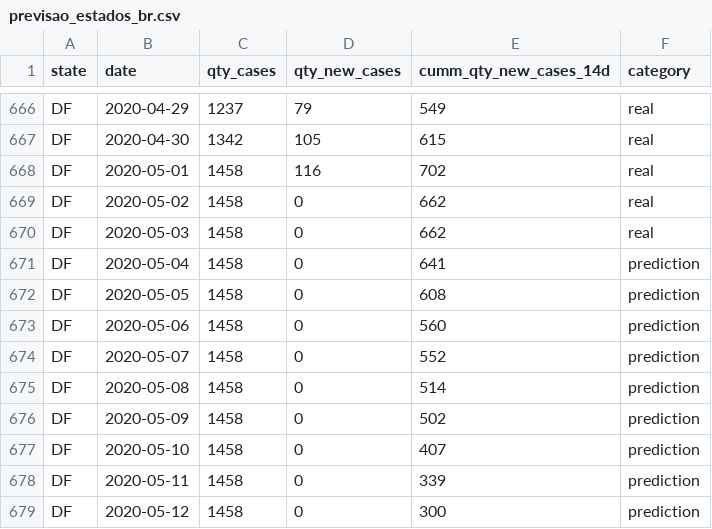
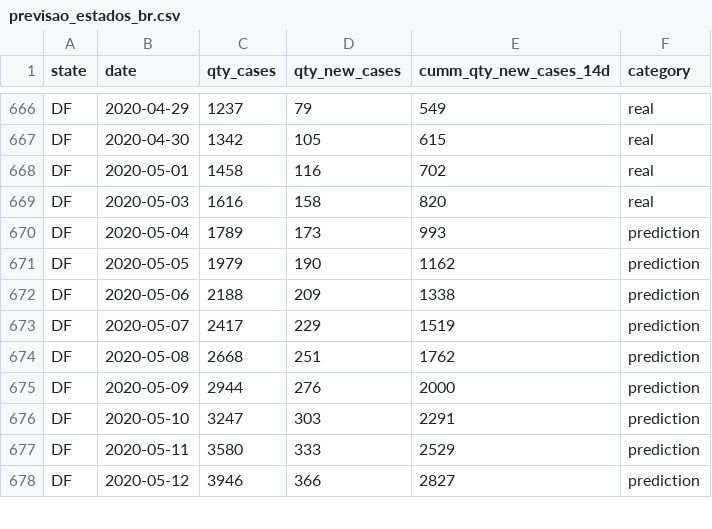
Before and after one commit to pedroseiler/coronavirus, a CSV file: refined_data/previsao_estados_br.csv, drawn as a sheet; only a part is shown, gaps mark what is left out; the diff covers the shown part only.

```diff
--- a/refined_data/previsao_estados_br.csv
+++ b/refined_data/previsao_estados_br.csv
@@ -668,12 +668,11 @@ DF,2020-04-30,1342,105,615,real
 DF,2020-05-01,1458,116,702,real
-DF,2020-05-02,1458,0,662,real
-DF,2020-05-03,1458,0,662,real
-DF,2020-05-04,1458,0,641,prediction
-DF,2020-05-05,1458,0,608,prediction
-DF,2020-05-06,1458,0,560,prediction
-DF,2020-05-07,1458,0,552,prediction
-DF,2020-05-08,1458,0,514,prediction
-DF,2020-05-09,1458,0,502,prediction
-DF,2020-05-10,1458,0,407,prediction
-DF,2020-05-11,1458,0,339,prediction
-DF,2020-05-12,1458,0,300,prediction
+DF,2020-05-03,1616,158,820,real
+DF,2020-05-04,1789,173,993,prediction
+DF,2020-05-05,1979,190,1162,prediction
+DF,2020-05-06,2188,209,1338,prediction
+DF,2020-05-07,2417,229,1519,prediction
+DF,2020-05-08,2668,251,1762,prediction
+DF,2020-05-09,2944,276,2000,prediction
+DF,2020-05-10,3247,303,2291,prediction
+DF,2020-05-11,3580,333,2529,prediction
+DF,2020-05-12,3946,366,2827,prediction
```
Also changed, not shown: 82 edited cells elsewhere in this file, refined_data/previsao_cidades_br.csv, 1 other file.
